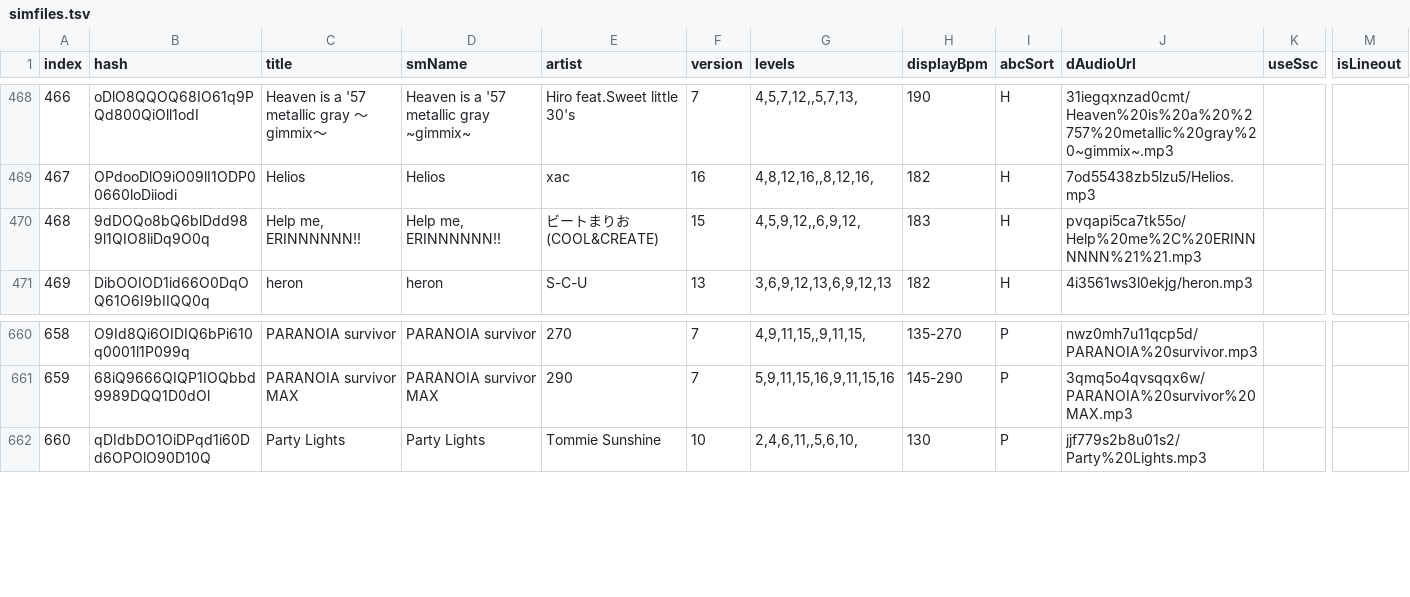
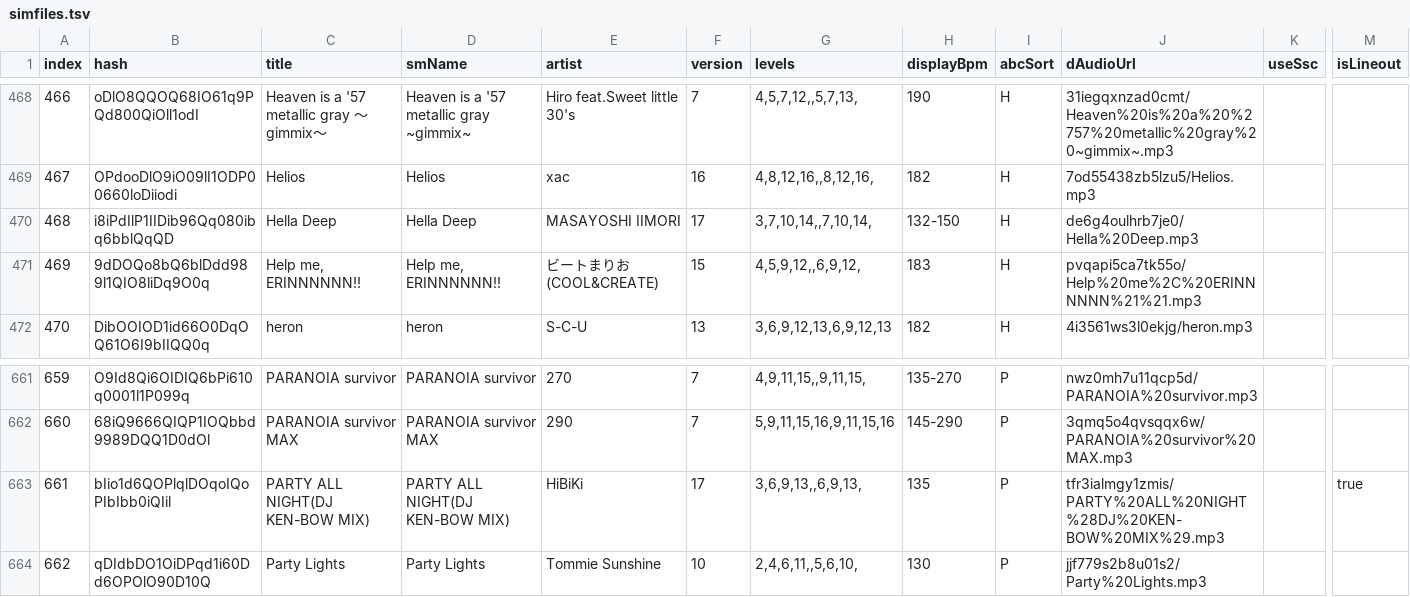
Before and after one commit to jl975/smviewer, a TSV file: public/data/simfiles.tsv, drawn as a sheet; only a part is shown, gaps mark what is left out; addresses are those after the commit; rows hold the shown columns only; the diff names each change by its address in the sheet, - before the commit and + after, or states it on an @@ line.

```diff
--- a/public/data/simfiles.tsv
+++ b/public/data/simfiles.tsv
+row 470: 468 | i8iPdIlP1IIDib96Qq080ibq6bblQqQD | Hella Deep | Hella Deep | MASAYOSHI IIMORI | 17 | 3,7,10,14,,7,10,14, | 132-150 | H | de6g4oulhrb7je0/Hella%20Deep.mp3
@@ column A (index) renumbered from row 471 down @@
+row 663: 661 | bIio1d6QOPlqlDOqoIQoPIbIbb0iQIil | PARTY ALL NIGHT(DJ KEN-BOW MIX) | PARTY ALL NIGHT(DJ KEN-BOW MIX) | HiBiKi | 17 | 3,6,9,13,,6,9,13, | 135 | P | tfr3ialmgy1zmis/PARTY%20ALL%20NIGHT%28DJ%20KEN-BOW%20MIX%29.mp3 |  | true
```
Also changed, not shown: 5 other files.
